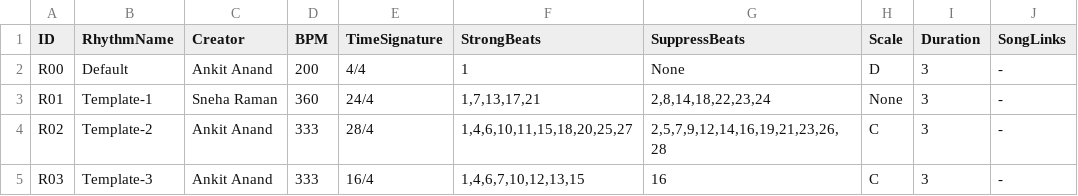
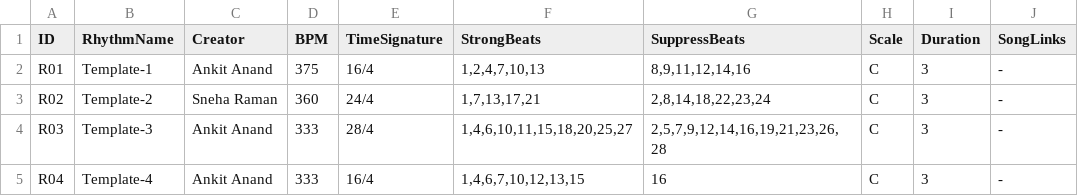
Before and after one commit to meluron/assets, a CSV file: rhythm_db.csv, drawn as a sheet.

Commit message:
Update rhythm_db.csv

```diff
--- a/rhythm_db.csv
+++ b/rhythm_db.csv
@@ -1,5 +1,5 @@
 "ID","RhythmName","Creator","BPM","TimeSignature","StrongBeats","SuppressBeats","Scale","Duration","SongLinks"
-"R00","Default","Ankit Anand","200","4/4","1","None","D","3","-"
-"R01","Template-1","Sneha Raman","360","24/4","1,7,13,17,21","2,8,14,18,22,23,24","None","3","-"
-"R02","Template-2","Ankit Anand","333","28/4","1,4,6,10,11,15,18,20,25,27","2,5,7,9,12,14,16,19,21,23,26,28","C","3","-"
-"R03","Template-3","Ankit Anand","333","16/4","1,4,6,7,10,12,13,15","16","C","3","-"
+"R01","Template-1","Ankit Anand","375","16/4","1,2,4,7,10,13","8,9,11,12,14,16","C","3","-"
+"R02","Template-2","Sneha Raman","360","24/4","1,7,13,17,21","2,8,14,18,22,23,24","C","3","-"
+"R03","Template-3","Ankit Anand","333","28/4","1,4,6,10,11,15,18,20,25,27","2,5,7,9,12,14,16,19,21,23,26,28","C","3","-"
+"R04","Template-4","Ankit Anand","333","16/4","1,4,6,7,10,12,13,15","16","C","3","-"
```
